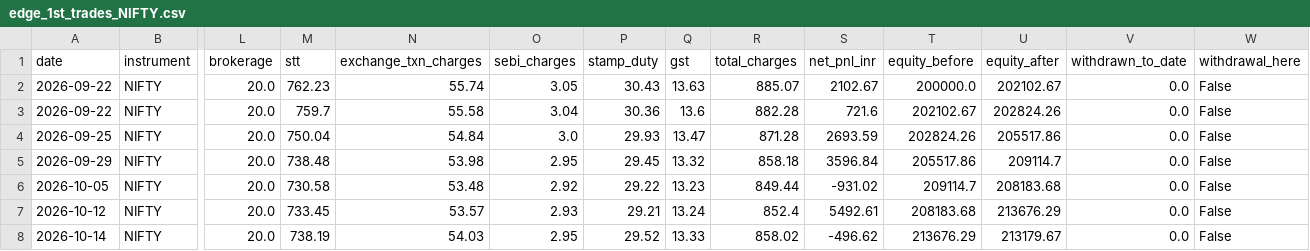
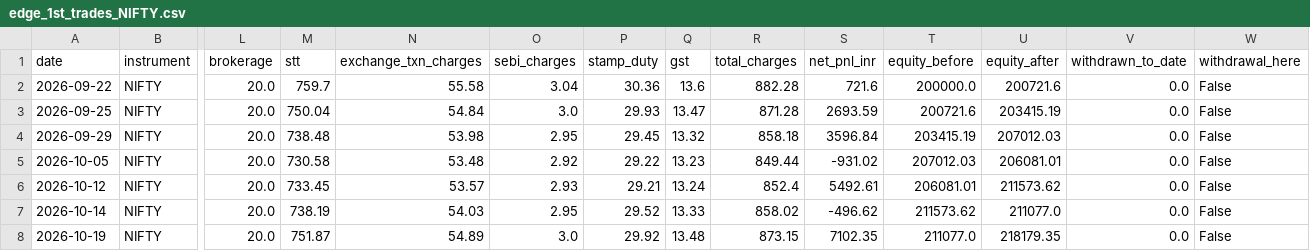
Before and after one commit to Abhirajsinh2/Edge-1st, a CSV file: edge_1st_trades_NIFTY.csv, drawn as a sheet; only a part is shown, gaps mark what is left out; removed rows and columns are numbered as before the commit, all else as after; rows hold the shown columns only; the diff names each change by its address in the sheet, - before the commit and + after, or states it on an @@ line.

```diff
--- a/edge_1st_trades_NIFTY.csv
+++ b/edge_1st_trades_NIFTY.csv
-row 2: 2026-09-22 | NIFTY | 20.0 | 762.23 | 55.74 | 3.05 | 30.43 | 13.63 | 885.07 | 2102.67 | 200000.0 | 202102.67 | 0.0 | False
-T2 (equity_before): 202102.67
+T2 (equity_before): 200000.0
-U2 (equity_after): 202824.26
+U2 (equity_after): 200721.6
-T3 (equity_before): 202824.26
+T3 (equity_before): 200721.6
-U3 (equity_after): 205517.86
+U3 (equity_after): 203415.19
-T4 (equity_before): 205517.86
+T4 (equity_before): 203415.19
-U4 (equity_after): 209114.7
+U4 (equity_after): 207012.03
-T5 (equity_before): 209114.7
+T5 (equity_before): 207012.03
-U5 (equity_after): 208183.68
+U5 (equity_after): 206081.01
-T6 (equity_before): 208183.68
+T6 (equity_before): 206081.01
-U6 (equity_after): 213676.29
+U6 (equity_after): 211573.62
-T7 (equity_before): 213676.29
+T7 (equity_before): 211573.62
-U7 (equity_after): 213179.67
+U7 (equity_after): 211077.0
+row 8: 2026-10-19 | NIFTY | 20.0 | 751.87 | 54.89 | 3.0 | 29.92 | 13.48 | 873.15 | 7102.35 | 211077.0 | 218179.35 | 0.0 | False
```
Also changed, not shown: 3 other files.
